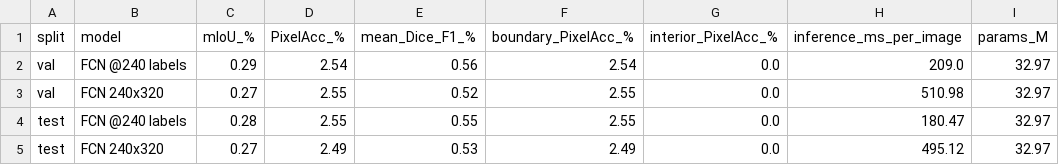
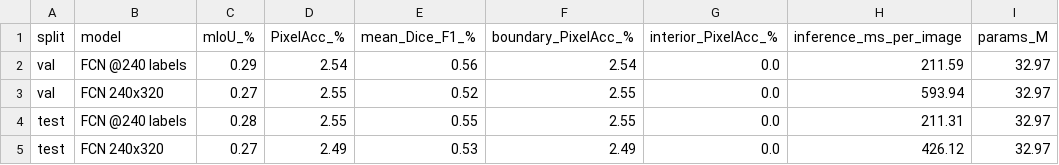
Before and after one commit to cal272b/EGH444-Assessment2, a CSV file: Task_1/comparison_fcn-240x320/comparison_summary.csv, drawn as a sheet.

```diff
--- a/Task_1/comparison_fcn-240x320/comparison_summary.csv
+++ b/Task_1/comparison_fcn-240x320/comparison_summary.csv
@@ -1,5 +1,5 @@
 split,model,mIoU_%,PixelAcc_%,mean_Dice_F1_%,boundary_PixelAcc_%,interior_PixelAcc_%,inference_ms_per_image,params_M
-val,FCN @240 labels,0.29,2.54,0.56,2.54,0.0,209.0,32.97
-val,FCN 240x320,0.27,2.55,0.52,2.55,0.0,510.98,32.97
-test,FCN @240 labels,0.28,2.55,0.55,2.55,0.0,180.47,32.97
-test,FCN 240x320,0.27,2.49,0.53,2.49,0.0,495.12,32.97
+val,FCN @240 labels,0.29,2.54,0.56,2.54,0.0,211.59,32.97
+val,FCN 240x320,0.27,2.55,0.52,2.55,0.0,593.94,32.97
+test,FCN @240 labels,0.28,2.55,0.55,2.55,0.0,211.31,32.97
+test,FCN 240x320,0.27,2.49,0.53,2.49,0.0,426.12,32.97
```
Also changed, not shown: Task_1/comparison_deeplabv3-aspp-3-6-9/comparison_summary.csv, Task_1/comparison_fcn-weighted-ce/comparison_summary.csv, 18 other files.
